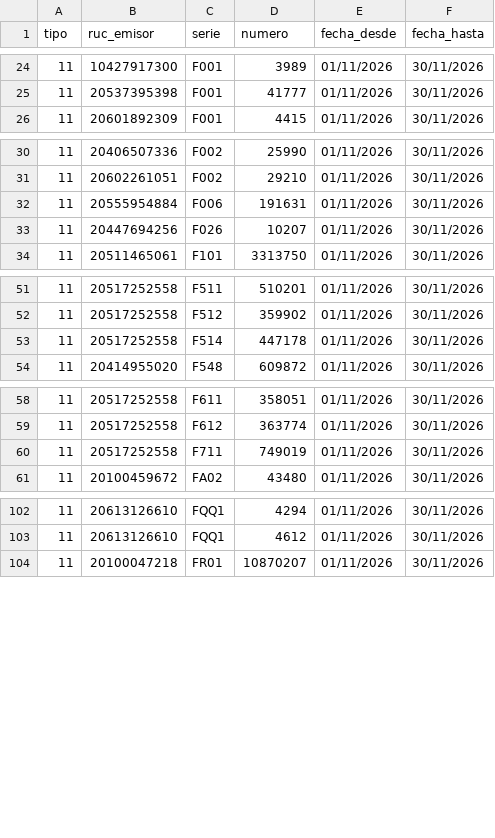
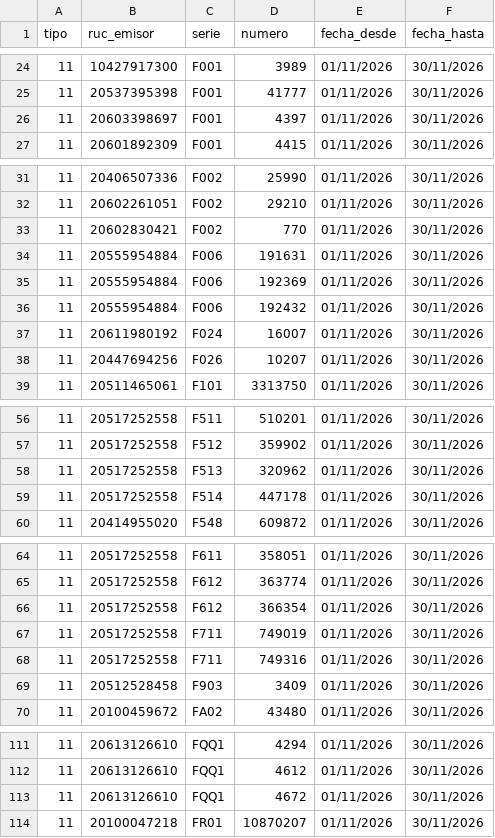
Before and after one commit to Aquivan/Claude, a CSV file: sire/20447623669/facturas.csv, drawn as a sheet; only a part is shown, gaps mark what is left out; the diff covers the shown part only; the diff names each change by its address in the sheet, - before the commit and + after, or states it on an @@ line.

```diff
--- a/sire/20447623669/facturas.csv
+++ b/sire/20447623669/facturas.csv
+row 26: 11 | 20603398697 | F001 | 4397 | 01/11/2026 | 30/11/2026
+row 33: 11 | 20602830421 | F002 | 770 | 01/11/2026 | 30/11/2026
+row 35: 11 | 20555954884 | F006 | 192369 | 01/11/2026 | 30/11/2026
+row 36: 11 | 20555954884 | F006 | 192432 | 01/11/2026 | 30/11/2026
+row 37: 11 | 20611980192 | F024 | 16007 | 01/11/2026 | 30/11/2026
+row 58: 11 | 20517252558 | F513 | 320962 | 01/11/2026 | 30/11/2026
+row 66: 11 | 20517252558 | F612 | 366354 | 01/11/2026 | 30/11/2026
+row 68: 11 | 20517252558 | F711 | 749316 | 01/11/2026 | 30/11/2026
+row 69: 11 | 20512528458 | F903 | 3409 | 01/11/2026 | 30/11/2026
+row 113: 11 | 20613126610 | FQQ1 | 4672 | 01/11/2026 | 30/11/2026
```
Also changed, not shown: 1 added row elsewhere in this file, sire/20447623669/historico/202611/compras_propuesta.csv, sire/20447623669/historico/202611/reporte_parseado.csv, 29 other files.
